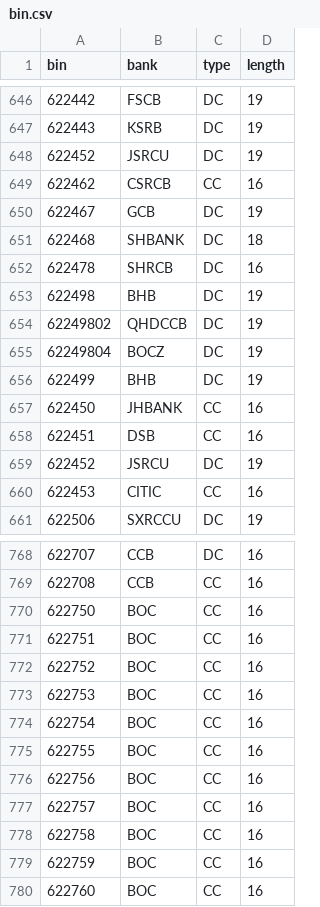
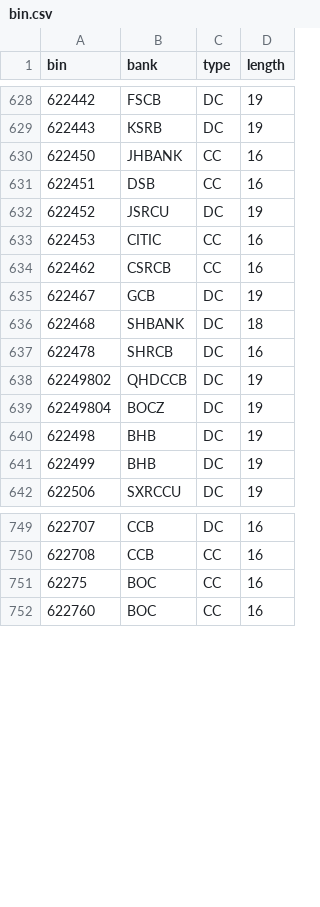
Before and after one commit to hexindai/bcbc, a CSV file: data/bin.csv, drawn as a sheet; only a part is shown, gaps mark what is left out; the diff covers the shown part only.

```diff
--- a/data/bin.csv
+++ b/data/bin.csv
@@ -647,3 +629,6 @@ bin,bank,type,length
 622443,KSRB,DC,19
+622450,JHBANK,CC,16
+622451,DSB,CC,16
 622452,JSRCU,DC,19
+622453,CITIC,CC,16
 622462,CSRCB,CC,16
@@ -652,10 +637,6 @@ bin,bank,type,length
 622478,SHRCB,DC,16
-622498,BHB,DC,19
 62249802,QHDCCB,DC,19
 62249804,BOCZ,DC,19
+622498,BHB,DC,19
 622499,BHB,DC,19
-622450,JHBANK,CC,16
-622451,DSB,CC,16
-622452,JSRCU,DC,19
-622453,CITIC,CC,16
 622506,SXRCCU,DC,19
@@ -769,12 +750,3 @@ bin,bank,type,length
 622708,CCB,CC,16
-622750,BOC,CC,16
-622751,BOC,CC,16
-622752,BOC,CC,16
-622753,BOC,CC,16
-622754,BOC,CC,16
-622755,BOC,CC,16
-622756,BOC,CC,16
-622757,BOC,CC,16
-622758,BOC,CC,16
-622759,BOC,CC,16
+62275,BOC,CC,16
 622760,BOC,CC,16
```
Also changed, not shown: 18 removed rows, 6 moved rows and 2 edited cells elsewhere in this file, 5 other files.
